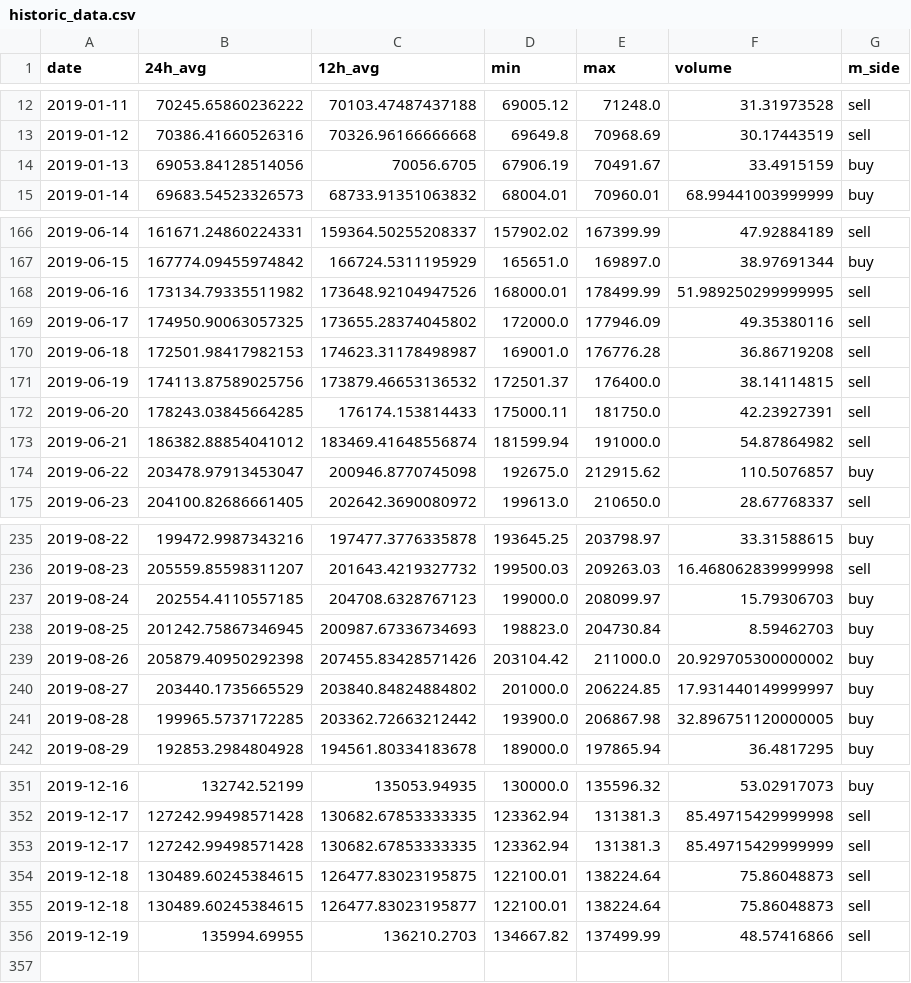
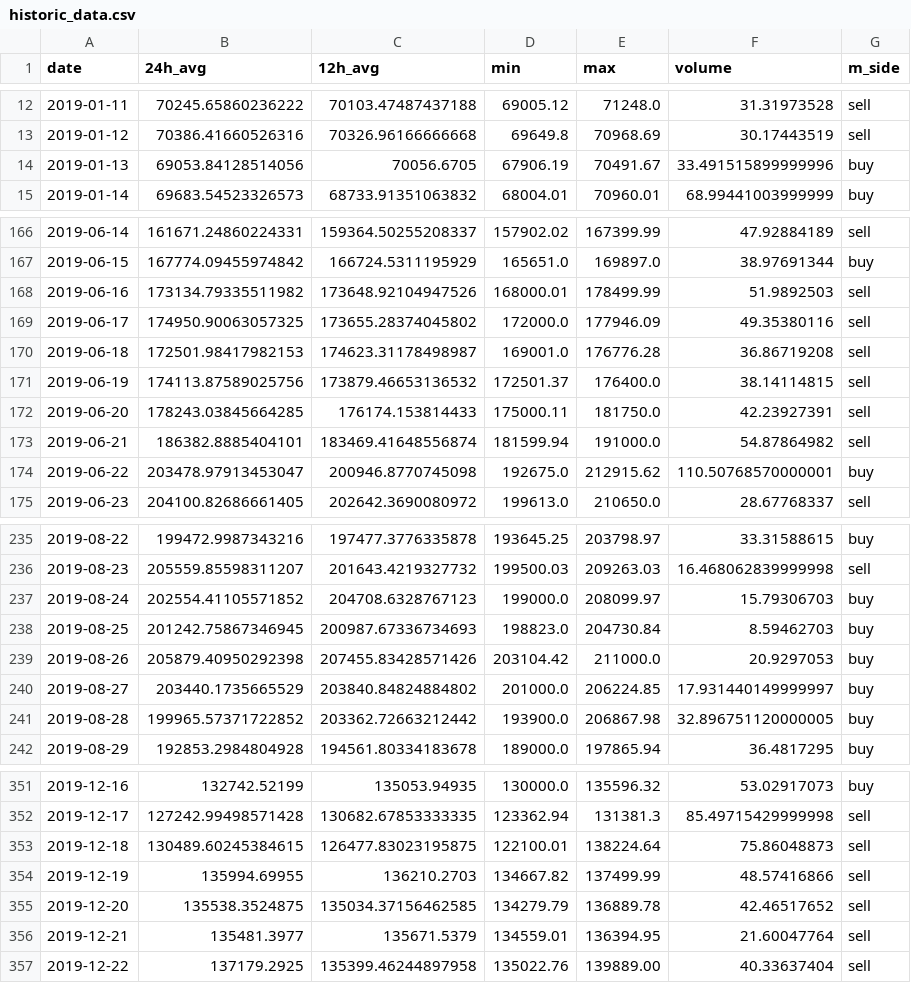
Before and after one commit to ReynaldoMR3/bitso_bitcoin_forecaster, a CSV file: csv_files/historic_data.csv, drawn as a sheet; only a part is shown, gaps mark what is left out; the diff covers the shown part only.

```diff
--- a/csv_files/historic_data.csv
+++ b/csv_files/historic_data.csv
@@ -13,3 +13,3 @@ date,24h_avg,12h_avg,min,max,volume,m_side
 2019-01-12,70386.41660526316,70326.96166666668,69649.8,70968.69,30.17443519,sell
-2019-01-13,69053.84128514056,70056.6705,67906.19,70491.67,33.4915159,buy
+2019-01-13,69053.84128514056,70056.6705,67906.19,70491.67,33.491515899999996,buy
 2019-01-14,69683.54523326573,68733.91351063832,68004.01,70960.01,68.99441003999999,buy
@@ -167,3 +167,3 @@ date,24h_avg,12h_avg,min,max,volume,m_side
 2019-06-15,167774.09455974842,166724.5311195929,165651.0,169897.0,38.97691344,buy
-2019-06-16,173134.79335511982,173648.92104947526,168000.01,178499.99,51.989250299999995,sell
+2019-06-16,173134.79335511982,173648.92104947526,168000.01,178499.99,51.9892503,sell
 2019-06-17,174950.90063057325,173655.28374045802,172000.0,177946.09,49.35380116,sell
@@ -172,4 +172,4 @@ date,24h_avg,12h_avg,min,max,volume,m_side
 2019-06-20,178243.03845664285,176174.153814433,175000.11,181750.0,42.23927391,sell
-2019-06-21,186382.88854041012,183469.41648556874,181599.94,191000.0,54.87864982,sell
-2019-06-22,203478.97913453047,200946.8770745098,192675.0,212915.62,110.5076857,buy
+2019-06-21,186382.8885404101,183469.41648556874,181599.94,191000.0,54.87864982,sell
+2019-06-22,203478.97913453047,200946.8770745098,192675.0,212915.62,110.50768570000001,buy
 2019-06-23,204100.82686661405,202642.3690080972,199613.0,210650.0,28.67768337,sell
@@ -236,7 +236,7 @@ date,24h_avg,12h_avg,min,max,volume,m_side
 2019-08-23,205559.85598311207,201643.4219327732,199500.03,209263.03,16.468062839999998,sell
-2019-08-24,202554.4110557185,204708.6328767123,199000.0,208099.97,15.79306703,buy
+2019-08-24,202554.41105571852,204708.6328767123,199000.0,208099.97,15.79306703,buy
 2019-08-25,201242.75867346945,200987.67336734693,198823.0,204730.84,8.59462703,buy
-2019-08-26,205879.40950292398,207455.83428571426,203104.42,211000.0,20.929705300000002,buy
+2019-08-26,205879.40950292398,207455.83428571426,203104.42,211000.0,20.9297053,buy
 2019-08-27,203440.1735665529,203840.84824884802,201000.0,206224.85,17.931440149999997,buy
-2019-08-28,199965.5737172285,203362.72663212442,193900.0,206867.98,32.896751120000005,buy
+2019-08-28,199965.57371722852,203362.72663212442,193900.0,206867.98,32.896751120000005,buy
 2019-08-29,192853.2984804928,194561.80334183678,189000.0,197865.94,36.4817295,buy
@@ -352,5 +352,6 @@ date,24h_avg,12h_avg,min,max,volume,m_side
 2019-12-17,127242.99498571428,130682.67853333335,123362.94,131381.3,85.49715429999998,sell
-2019-12-17,127242.99498571428,130682.67853333335,123362.94,131381.3,85.49715429999999,sell
 2019-12-18,130489.60245384615,126477.83023195875,122100.01,138224.64,75.86048873,sell
-2019-12-18,130489.60245384615,126477.83023195877,122100.01,138224.64,75.86048873,sell
 2019-12-19,135994.69955,136210.2703,134667.82,137499.99,48.57416866,sell
+2019-12-20,135538.3524875,135034.37156462585,134279.79,136889.78,42.46517652,sell
+2019-12-21,135481.3977,135671.5379,134559.01,136394.95,21.60047764,sell
+2019-12-22,137179.2925,135399.46244897958,135022.76,139889.00,40.33637404,sell
```
Also changed, not shown: 12 edited cells elsewhere in this file, 3 other files.
